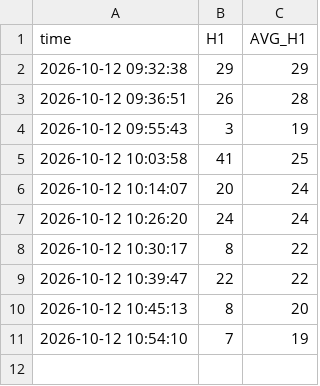
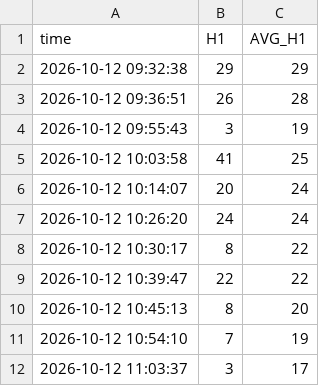
Before and after one commit to dotstrendline/SpreadSheet, a CSV file: data/H1_avg/nifty_h1_percentage_log_2026-10-12.csv, drawn as a sheet.

```diff
--- a/data/H1_avg/nifty_h1_percentage_log_2026-10-12.csv
+++ b/data/H1_avg/nifty_h1_percentage_log_2026-10-12.csv
@@ -11 +11,2 @@ time,H1,AVG_H1
 2026-10-12 10:54:10,7,19
+2026-10-12 11:03:37,3,17
```
Also changed, not shown: data/option_ltp/option_ltp_2026-10-12.csv, data/option_score/option_score_2026-10-12.csv.
